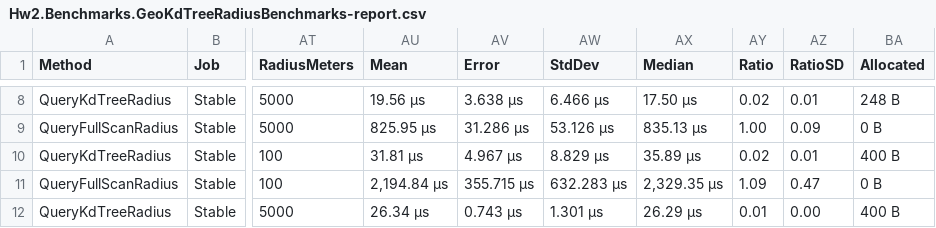
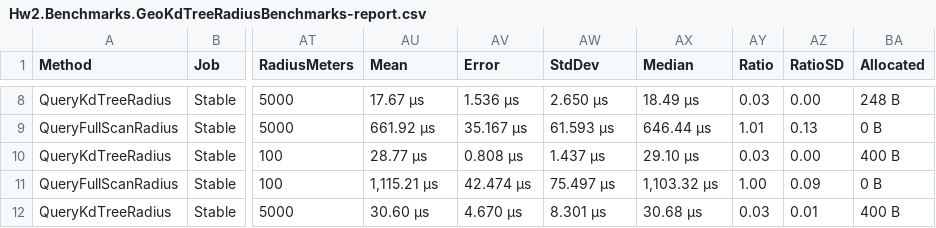
Before and after one commit to timermakov/algo-and-ds-in-db-and-distributed, a CSV file: hw2/report/artifacts/Hw2.Benchmarks.GeoKdTreeRadiusBenchmarks-report.csv, drawn as a sheet; only a part is shown, gaps mark what is left out; the diff covers the shown part only; the diff names each change by its address in the sheet, - before the commit and + after, or states it on an @@ line.

```diff
--- a/hw2/report/artifacts/Hw2.Benchmarks.GeoKdTreeRadiusBenchmarks-report.csv
+++ b/hw2/report/artifacts/Hw2.Benchmarks.GeoKdTreeRadiusBenchmarks-report.csv
-AU8 (Mean): 19.56 μs
+AU8 (Mean): 17.67 μs
-AV8 (Error): 3.638 μs
+AV8 (Error): 1.536 μs
-AW8 (StdDev): 6.466 μs
+AW8 (StdDev): 2.650 μs
-AX8 (Median): 17.50 μs
+AX8 (Median): 18.49 μs
-AY8 (Ratio): 0.02
+AY8 (Ratio): 0.03
-AZ8 (RatioSD): 0.01
+AZ8 (RatioSD): 0.00
-AU9 (Mean): 825.95 μs
+AU9 (Mean): 661.92 μs
-AV9 (Error): 31.286 μs
+AV9 (Error): 35.167 μs
-AW9 (StdDev): 53.126 μs
+AW9 (StdDev): 61.593 μs
-AX9 (Median): 835.13 μs
+AX9 (Median): 646.44 μs
-AY9 (Ratio): 1.00
+AY9 (Ratio): 1.01
-AZ9 (RatioSD): 0.09
+AZ9 (RatioSD): 0.13
-AU10 (Mean): 31.81 μs
+AU10 (Mean): 28.77 μs
-AV10 (Error): 4.967 μs
+AV10 (Error): 0.808 μs
-AW10 (StdDev): 8.829 μs
+AW10 (StdDev): 1.437 μs
-AX10 (Median): 35.89 μs
+AX10 (Median): 29.10 μs
-AY10 (Ratio): 0.02
+AY10 (Ratio): 0.03
-AZ10 (RatioSD): 0.01
+AZ10 (RatioSD): 0.00
-AU11 (Mean): 2,194.84 μs
+AU11 (Mean): 1,115.21 μs
-AV11 (Error): 355.715 μs
+AV11 (Error): 42.474 μs
-AW11 (StdDev): 632.283 μs
+AW11 (StdDev): 75.497 μs
-AX11 (Median): 2,329.35 μs
+AX11 (Median): 1,103.32 μs
-AY11 (Ratio): 1.09
+AY11 (Ratio): 1.00
-AZ11 (RatioSD): 0.47
+AZ11 (RatioSD): 0.09
-AU12 (Mean): 26.34 μs
+AU12 (Mean): 30.60 μs
-AV12 (Error): 0.743 μs
+AV12 (Error): 4.670 μs
-AW12 (StdDev): 1.301 μs
+AW12 (StdDev): 8.301 μs
-AX12 (Median): 26.29 μs
+AX12 (Median): 30.68 μs
-AY12 (Ratio): 0.01
+AY12 (Ratio): 0.03
-AZ12 (RatioSD): 0.00
+AZ12 (RatioSD): 0.01
```
Also changed, not shown: 38 edited cells elsewhere in this file, hw2/report/artifacts/Hw2.Benchmarks.GeoKdTreeKnnBenchmarks-report.csv, 28 other files.
